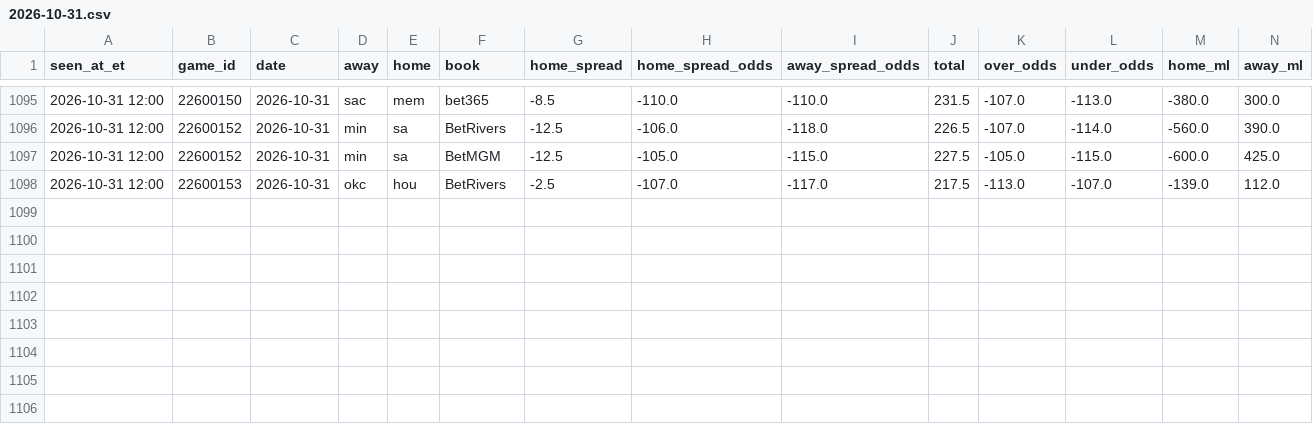
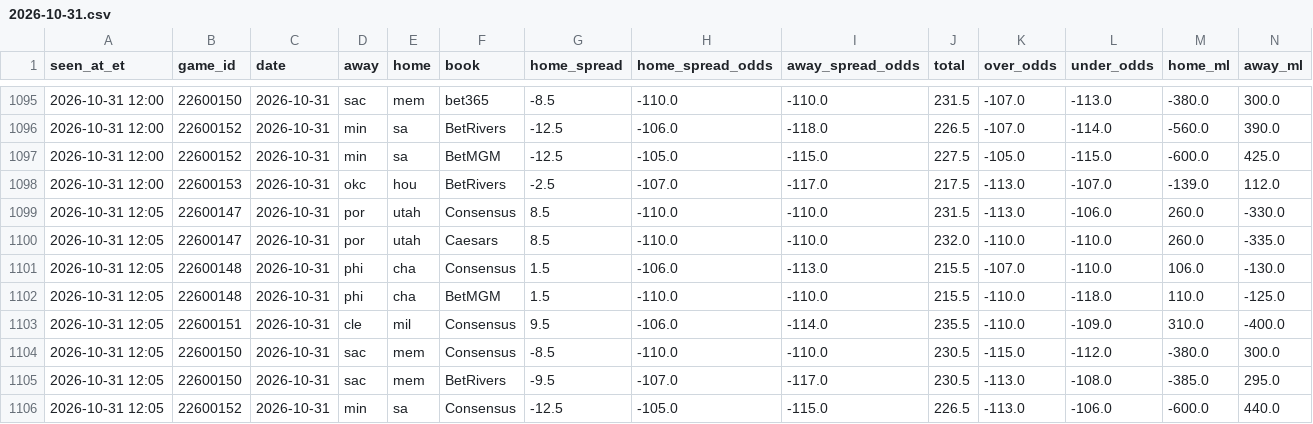
Before and after one commit to JeffreyD24/nba-mixed-model, a CSV file: research/books/2026-10-31.csv, drawn as a sheet; only a part is shown, gaps mark what is left out; the diff names each change by its address in the sheet, - before the commit and + after, or states it on an @@ line.

```diff
--- a/research/books/2026-10-31.csv
+++ b/research/books/2026-10-31.csv
+row 1099: 2026-10-31 12:05 | 22600147 | 2026-10-31 | por | utah | Consensus | 8.5 | -110.0 | -110.0 | 231.5 | -113.0 | -106.0 | 260.0 | -330.0
+row 1100: 2026-10-31 12:05 | 22600147 | 2026-10-31 | por | utah | Caesars | 8.5 | -110.0 | -110.0 | 232.0 | -110.0 | -110.0 | 260.0 | -335.0
+row 1101: 2026-10-31 12:05 | 22600148 | 2026-10-31 | phi | cha | Consensus | 1.5 | -106.0 | -113.0 | 215.5 | -107.0 | -110.0 | 106.0 | -130.0
+row 1102: 2026-10-31 12:05 | 22600148 | 2026-10-31 | phi | cha | BetMGM | 1.5 | -110.0 | -110.0 | 215.5 | -110.0 | -118.0 | 110.0 | -125.0
+row 1103: 2026-10-31 12:05 | 22600151 | 2026-10-31 | cle | mil | Consensus | 9.5 | -106.0 | -114.0 | 235.5 | -110.0 | -109.0 | 310.0 | -400.0
+row 1104: 2026-10-31 12:05 | 22600150 | 2026-10-31 | sac | mem | Consensus | -8.5 | -110.0 | -110.0 | 230.5 | -115.0 | -112.0 | -380.0 | 300.0
+row 1105: 2026-10-31 12:05 | 22600150 | 2026-10-31 | sac | mem | BetRivers | -9.5 | -107.0 | -117.0 | 230.5 | -113.0 | -108.0 | -385.0 | 295.0
+row 1106: 2026-10-31 12:05 | 22600152 | 2026-10-31 | min | sa | Consensus | -12.5 | -105.0 | -115.0 | 226.5 | -113.0 | -106.0 | -600.0 | 440.0
```
Also changed, not shown: research/check_log.csv, research/periods/2026-10-31.csv, 3 other files.
